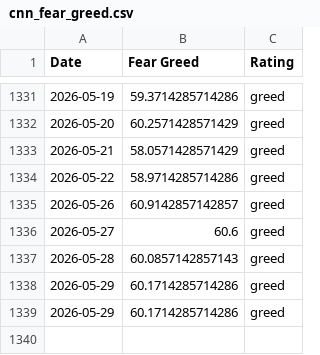
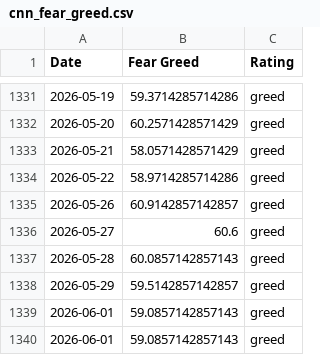
Before and after one commit to sln-crayfish/fear-greed-data, a CSV file: datasets/cnn_fear_greed.csv, drawn as a sheet; only a part is shown, gaps mark what is left out.

```diff
--- a/datasets/cnn_fear_greed.csv
+++ b/datasets/cnn_fear_greed.csv
@@ -1337,3 +1337,4 @@ Date,Fear Greed,Rating
 2026-05-28,60.0857142857143,greed
-2026-05-29,60.1714285714286,greed
-2026-05-29,60.1714285714286,greed
+2026-05-29,59.5142857142857,greed
+2026-06-01,59.0857142857143,greed
+2026-06-01,59.0857142857143,greed
```
Also changed, not shown: fear-greed.csv, 1 other file.
